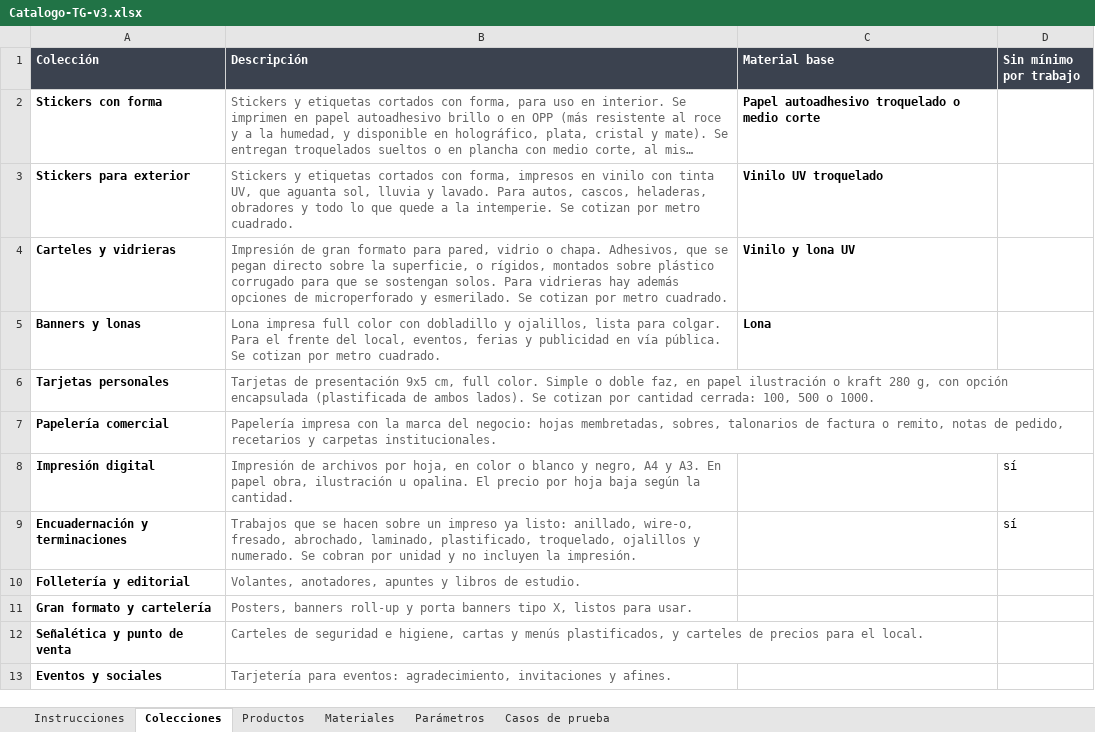
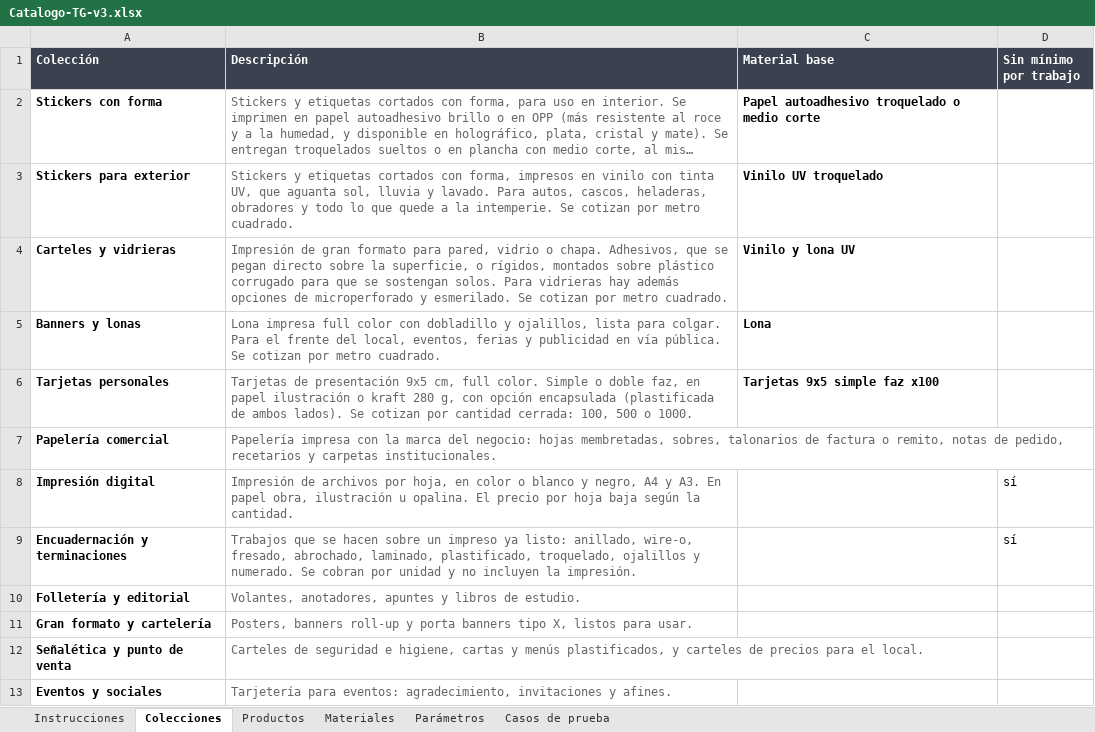
Before and after one commit to MartinFernandezSantia/AI-OS, an Excel workbook: project-context/TerminalGrafica/whatsapp-rag/Catalogo-TG-v3.xlsx, sheet Colecciones, drawn as a sheet; long unchanged cells end in …; values as stored, in another font and other column widths than the file's, no borders; the diff names each change by its address in the sheet, - before the commit and + after, or states it on an @@ line.

```diff
--- a/project-context/TerminalGrafica/whatsapp-rag/Catalogo-TG-v3.xlsx (sheet Colecciones)
+++ b/project-context/TerminalGrafica/whatsapp-rag/Catalogo-TG-v3.xlsx (sheet Colecciones)
-C6 (Material base): (empty)
+C6 (Material base): Tarjetas 9x5 simple faz x100
```
Also changed, not shown: sheet Productos, 4 other files.
